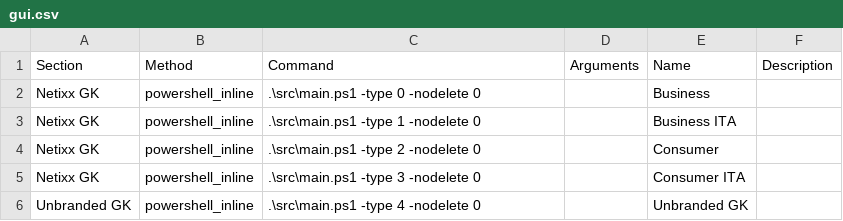
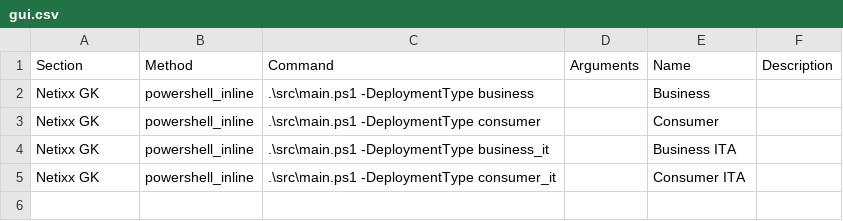
Before and after one commit to gkscript/script, a CSV file: src/gui.csv, drawn as a sheet.

Commit message:
refactor: remove unbranded deployment and improve GUI reliability
- Remove unbranded deployment type configuration
- Modernize WPF event handling with proper window lifecycle
- Update to new parameter naming scheme (-DeploymentType)
- Bump version to 1.1.0

```diff
--- a/src/gui.csv
+++ b/src/gui.csv
@@ -1,6 +1,5 @@
 Section,Method,Command,Arguments,Name,Description
-Netixx GK,powershell_inline,.\src\main.ps1 -type 0 -nodelete 0,,Business,
-Netixx GK,powershell_inline,.\src\main.ps1 -type 1 -nodelete 0,,Business ITA,
-Netixx GK,powershell_inline,.\src\main.ps1 -type 2 -nodelete 0,,Consumer,
-Netixx GK,powershell_inline,.\src\main.ps1 -type 3 -nodelete 0,,Consumer ITA,
-Unbranded GK,powershell_inline,.\src\main.ps1 -type 4 -nodelete 0,,Unbranded GK,
+Netixx GK,powershell_inline,.\src\main.ps1 -DeploymentType business,,Business,
+Netixx GK,powershell_inline,.\src\main.ps1 -DeploymentType consumer,,Consumer,
+Netixx GK,powershell_inline,.\src\main.ps1 -DeploymentType business_it,,Business ITA,
+Netixx GK,powershell_inline,.\src\main.ps1 -DeploymentType consumer_it,,Consumer ITA,
```
Also changed, not shown: 12 other files.
